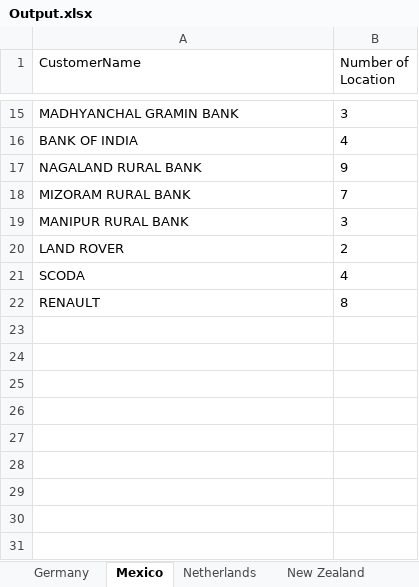
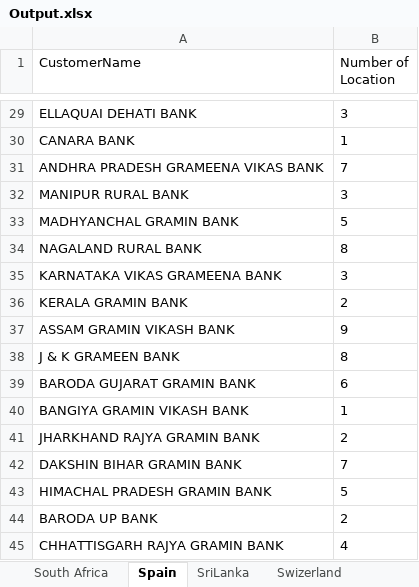
Before and after one commit to arpit-619/UiPath-UseCase-CustomerLocator, an Excel workbook: Data/Output.xlsx, sheet Spain, drawn as a sheet; only a part is shown, gaps mark what is left out; values as stored, in another font and other column widths than the file's, no borders; removed rows and columns are numbered as before the commit, all else as after; the diff covers the shown part only; the diff names each change by its address in the sheet, - before the commit and + after, or states it on an @@ line.

```diff
--- a/Data/Output.xlsx (sheet Spain)
+++ b/Data/Output.xlsx (sheet Spain)
-sheet tab: Germany
+sheet tab: South Africa
-sheet tab: Mexico
+sheet tab: Spain
-sheet tab: Netherlands
+sheet tab: SriLanka
-sheet tab: New Zealand
+sheet tab: Swizerland
-A29 (CustomerName): MADHYANCHAL GRAMIN BANK
+A29 (CustomerName): ELLAQUAI DEHATI BANK
-row 16: BANK OF INDIA | 4
-row 17: NAGALAND RURAL BANK | 9
+row 30: CANARA BANK | 1
-A31 (CustomerName): MIZORAM RURAL BANK
+A31 (CustomerName): ANDHRA PRADESH GRAMEENA VIKAS BANK
+row 33: MADHYANCHAL GRAMIN BANK | 5
+row 34: NAGALAND RURAL BANK | 8
+row 35: KARNATAKA VIKAS GRAMEENA BANK | 3
-A36 (CustomerName): LAND ROVER
+A36 (CustomerName): KERALA GRAMIN BANK
-row 21: SCODA | 4
+row 37: ASSAM GRAMIN VIKASH BANK | 9
-A38 (CustomerName): RENAULT
+A38 (CustomerName): J & K GRAMEEN BANK
+row 39: BARODA GUJARAT GRAMIN BANK | 6
+row 40: BANGIYA GRAMIN VIKASH BANK | 1
+row 41: JHARKHAND RAJYA GRAMIN BANK | 2
+row 42: DAKSHIN BIHAR GRAMIN BANK | 7
+row 43: HIMACHAL PRADESH GRAMIN BANK | 5
+row 44: BARODA UP BANK | 2
+row 45: CHHATTISGARH RAJYA GRAMIN BANK | 4
```
Also changed, not shown: 20 added rows, 6 removed rows and 6 edited cells elsewhere in this sheet, sheet SriLanka, sheet Swizerland, sheet South Africa, sheet United Kingdom, other sheet tabs, 8 other files.
